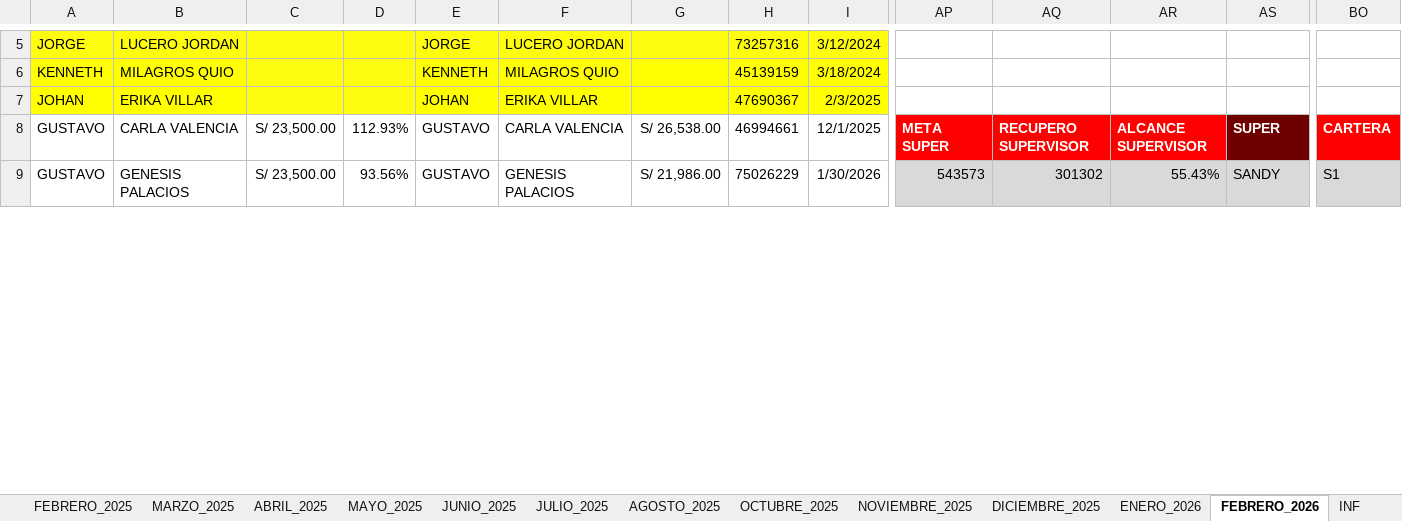
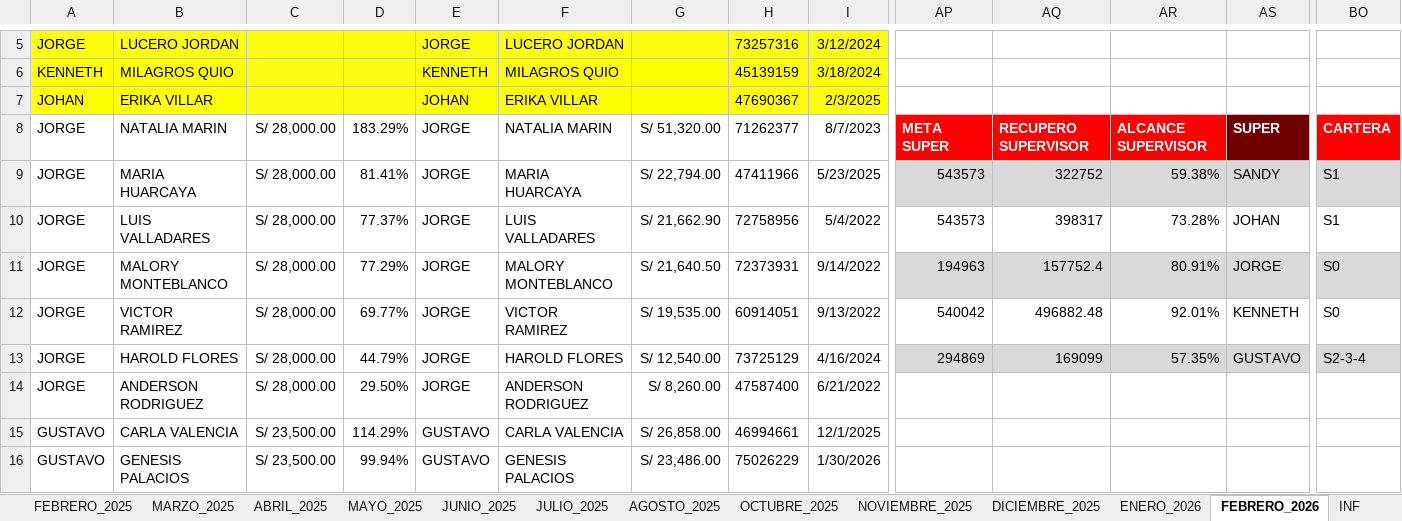
Before and after one commit to jvasquez98/Ranking, an Excel workbook: CS_AVANCE DE ASESORES.xlsx, sheet FEBRERO_2026, drawn as a sheet; only a part is shown, gaps mark what is left out; values as stored, in another font and other column widths than the file's, no borders; conditional formats and table styles not drawn; addresses are those after the commit; rows hold the shown columns only; the diff covers the shown part only; the diff names each change by its address in the sheet, - before the commit and + after, or states it on an @@ line.

```diff
--- a/CS_AVANCE DE ASESORES.xlsx (sheet FEBRERO_2026)
+++ b/CS_AVANCE DE ASESORES.xlsx (sheet FEBRERO_2026)
-A8: GUSTAVO
+A8: JORGE
-B8: CARLA VALENCIA
+B8: NATALIA MARIN
-C8: S/ 23,500.00
+C8: S/ 28,000.00
-D8: 112.93%
+D8: 183.29%
-E8: GUSTAVO
+E8: JORGE
-F8: CARLA VALENCIA
+F8: NATALIA MARIN
-G8: S/ 26,538.00
+G8: S/ 51,320.00
-H8: 46994661
+H8: 71262377
-I8: 12/1/2025
+I8: 8/7/2023
+row 9: JORGE | MARIA HUARCAYA | S/ 28,000.00 | 81.41% | JORGE | MARIA HUARCAYA | S/ 22,794.00 | 47411966 | 5/23/2025 | 543573 | 322752 | 59.38% | SANDY | S1
+row 10: JORGE | LUIS VALLADARES | S/ 28,000.00 | 77.37% | JORGE | LUIS VALLADARES | S/ 21,662.90 | 72758956 | 5/4/2022 | 543573 | 398317 | 73.28% | JOHAN | S1
+row 11: JORGE | MALORY MONTEBLANCO | S/ 28,000.00 | 77.29% | JORGE | MALORY MONTEBLANCO | S/ 21,640.50 | 72373931 | 9/14/2022 | 194963 | 157752.4 | 80.91% | JORGE | S0
+row 12: JORGE | VICTOR RAMIREZ | S/ 28,000.00 | 69.77% | JORGE | VICTOR RAMIREZ | S/ 19,535.00 | 60914051 | 9/13/2022 | 540042 | 496882.48 | 92.01% | KENNETH | S0
+row 13: JORGE | HAROLD FLORES | S/ 28,000.00 | 44.79% | JORGE | HAROLD FLORES | S/ 12,540.00 | 73725129 | 4/16/2024 | 294869 | 169099 | 57.35% | GUSTAVO | S2-3-4
+row 14: JORGE | ANDERSON RODRIGUEZ | S/ 28,000.00 | 29.50% | JORGE | ANDERSON RODRIGUEZ | S/ 8,260.00 | 47587400 | 6/21/2022
+row 15: GUSTAVO | CARLA VALENCIA | S/ 23,500.00 | 114.29% | GUSTAVO | CARLA VALENCIA | S/ 26,858.00 | 46994661 | 12/1/2025
-D16: 93.56%
+D16: 99.94%
-G16: S/ 21,986.00
+G16: S/ 23,486.00
-AP16: 543573
+AP16: (empty)
-AP16:AS16 fill: #D9D9D9
+AP16:AS16 fill: none
-AQ16: 301302
+AQ16: (empty)
-AR16: 55.43%
+AR16: (empty)
-AS16: SANDY
+AS16: (empty)
-BO16: S1
+BO16: (empty)
-BO16 fill: #D9D9D9
+BO16 fill: none
```
Also changed, not shown: 15 added rows, 22 removed rows, 391 edited cells and cell formats elsewhere in this sheet, sheet CAPA, formulas that keep their value, hidden cells, 4 other files.
